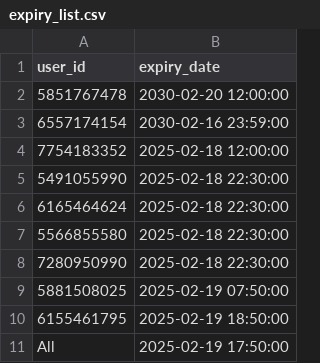
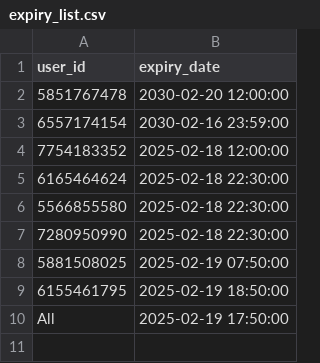
Before and after one commit to iamhers/Vortexcodes, a CSV file: expiry_list.csv, drawn as a sheet; the diff names each change by its address in the sheet, - before the commit and + after, or states it on an @@ line.

Commit message:
Update expiry_list.csv

```diff
--- a/expiry_list.csv
+++ b/expiry_list.csv
-row 5: 5491055990 | 2025-02-18 22:30:00
```
